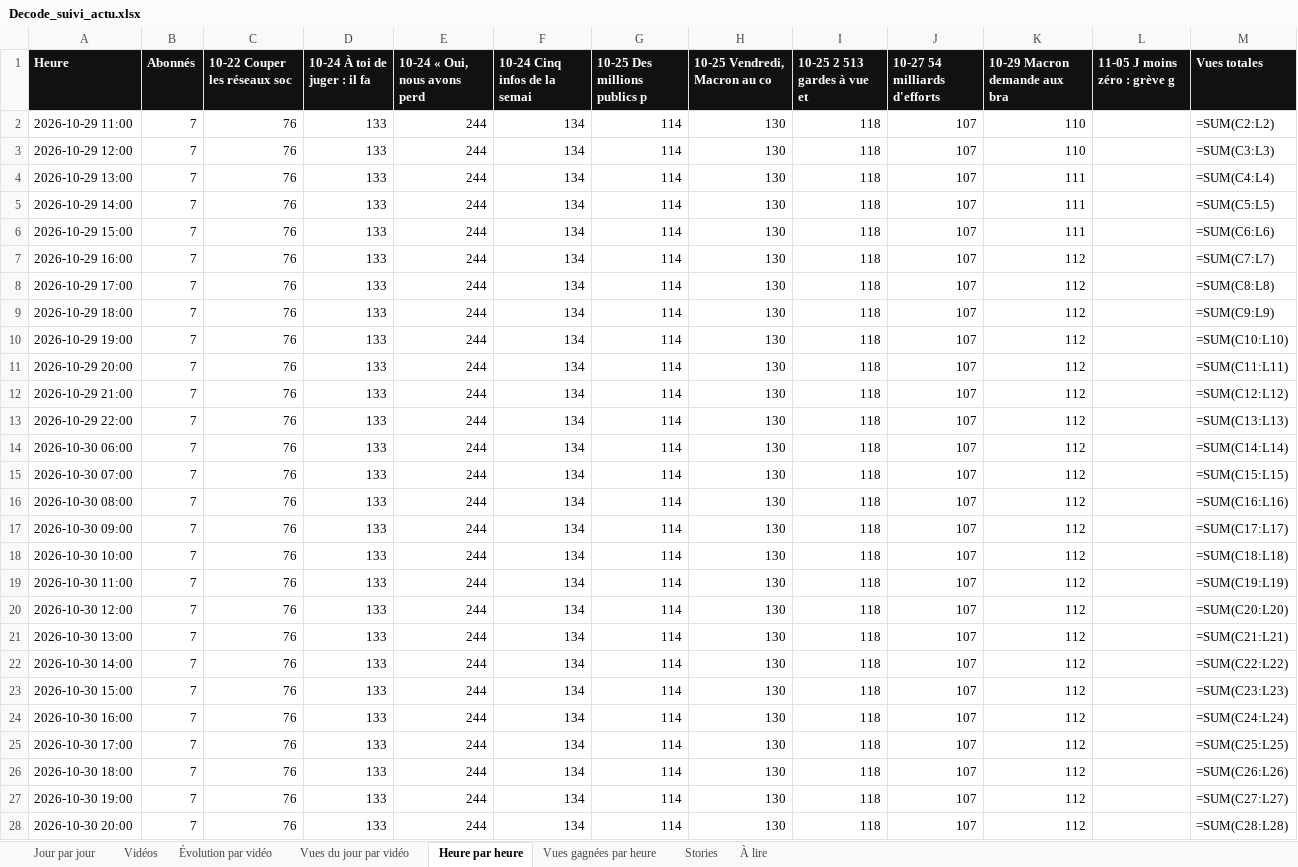
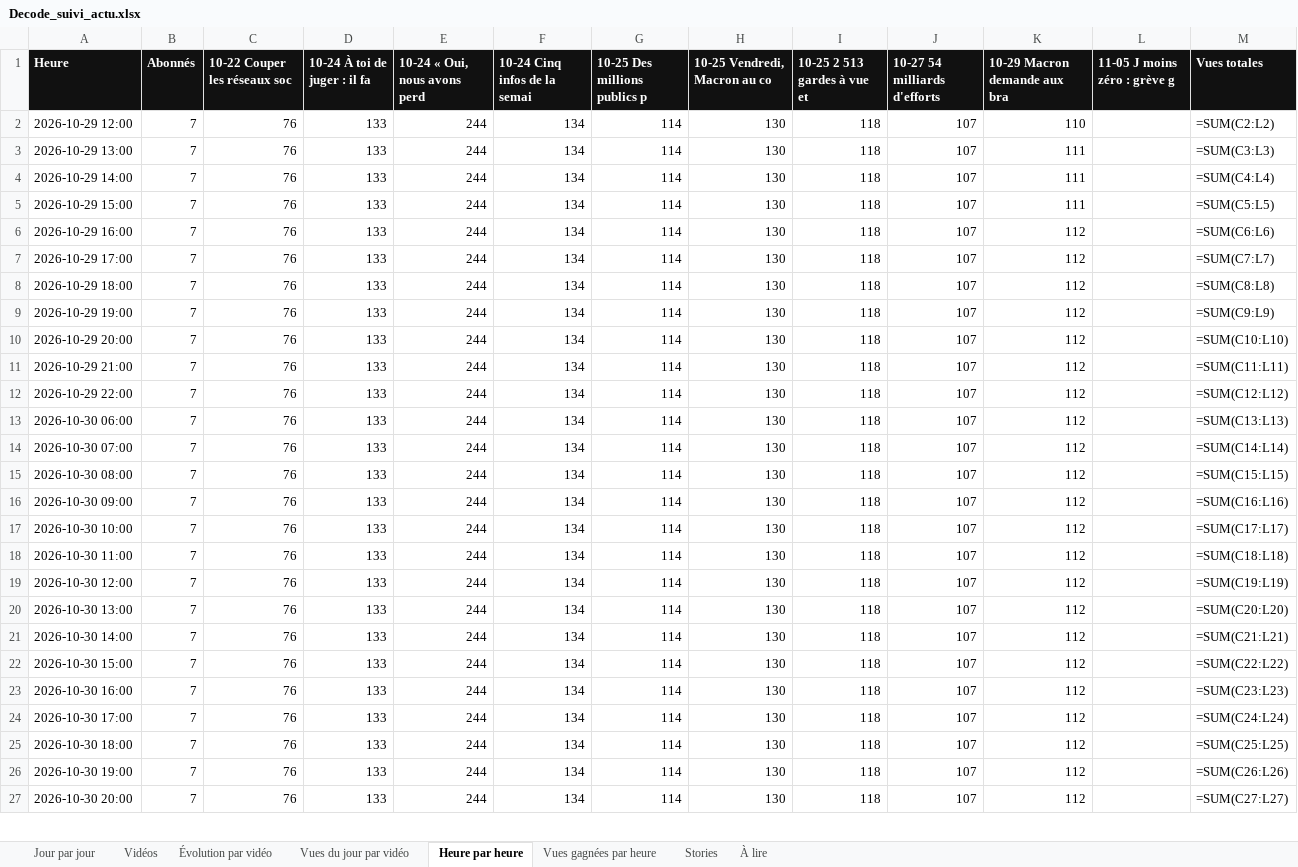
Before and after one commit to StudioDecodeDiffusion/reels-factory, an Excel workbook: suivi/Decode_suivi_actu.xlsx, sheet Heure par heure, drawn as a sheet; only a part is shown; values as stored, in another font and other column widths than the file's, no borders; formulas without a stored value are shown as written; charts and pictures not drawn; removed rows and columns are numbered as before the commit, all else as after; the diff covers the shown part only; the diff names each change by its address in the sheet, - before the commit and + after, or states it on an @@ line.

```diff
--- a/suivi/Decode_suivi_actu.xlsx (sheet Heure par heure)
+++ b/suivi/Decode_suivi_actu.xlsx (sheet Heure par heure)
-row 2: 2026-10-29 11:00 | 7 | 76 | 133 | 244 | 134 | 114 | 130 | 118 | 107 | 110 |  | =SUM(C2:L2)
-M2 (Vues totales): =SUM(C3:L3)
+M2 (Vues totales): =SUM(C2:L2)
-M3 (Vues totales): =SUM(C4:L4)
+M3 (Vues totales): =SUM(C3:L3)
-M4 (Vues totales): =SUM(C5:L5)
+M4 (Vues totales): =SUM(C4:L4)
-M5 (Vues totales): =SUM(C6:L6)
+M5 (Vues totales): =SUM(C5:L5)
-M6 (Vues totales): =SUM(C7:L7)
+M6 (Vues totales): =SUM(C6:L6)
-M7 (Vues totales): =SUM(C8:L8)
+M7 (Vues totales): =SUM(C7:L7)
-M8 (Vues totales): =SUM(C9:L9)
+M8 (Vues totales): =SUM(C8:L8)
-M9 (Vues totales): =SUM(C10:L10)
+M9 (Vues totales): =SUM(C9:L9)
-M10 (Vues totales): =SUM(C11:L11)
+M10 (Vues totales): =SUM(C10:L10)
-M11 (Vues totales): =SUM(C12:L12)
+M11 (Vues totales): =SUM(C11:L11)
-M12 (Vues totales): =SUM(C13:L13)
+M12 (Vues totales): =SUM(C12:L12)
-M13 (Vues totales): =SUM(C14:L14)
+M13 (Vues totales): =SUM(C13:L13)
-M14 (Vues totales): =SUM(C15:L15)
+M14 (Vues totales): =SUM(C14:L14)
-M15 (Vues totales): =SUM(C16:L16)
+M15 (Vues totales): =SUM(C15:L15)
-M16 (Vues totales): =SUM(C17:L17)
+M16 (Vues totales): =SUM(C16:L16)
-M17 (Vues totales): =SUM(C18:L18)
+M17 (Vues totales): =SUM(C17:L17)
-M18 (Vues totales): =SUM(C19:L19)
+M18 (Vues totales): =SUM(C18:L18)
-M19 (Vues totales): =SUM(C20:L20)
+M19 (Vues totales): =SUM(C19:L19)
-M20 (Vues totales): =SUM(C21:L21)
+M20 (Vues totales): =SUM(C20:L20)
-M21 (Vues totales): =SUM(C22:L22)
+M21 (Vues totales): =SUM(C21:L21)
-M22 (Vues totales): =SUM(C23:L23)
+M22 (Vues totales): =SUM(C22:L22)
-M23 (Vues totales): =SUM(C24:L24)
+M23 (Vues totales): =SUM(C23:L23)
-M24 (Vues totales): =SUM(C25:L25)
+M24 (Vues totales): =SUM(C24:L24)
-M25 (Vues totales): =SUM(C26:L26)
+M25 (Vues totales): =SUM(C25:L25)
-M26 (Vues totales): =SUM(C27:L27)
+M26 (Vues totales): =SUM(C26:L26)
-M27 (Vues totales): =SUM(C28:L28)
+M27 (Vues totales): =SUM(C27:L27)
```
Also changed, not shown: 1 added row and 141 edited cells elsewhere in this sheet, suivi/Decode_suivi_eco.xlsx, suivi/Decode_suivi_qhse.xlsx, 7 other files.
